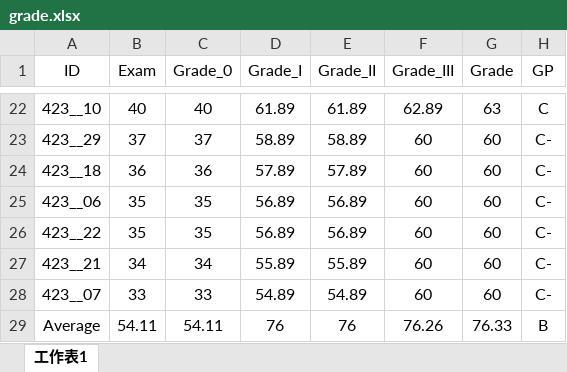
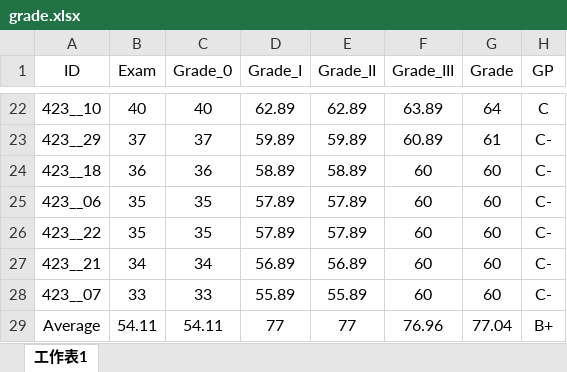
Before and after one commit to politics-tchsiao/politics-, an Excel workbook: grade/grade.xlsx, sheet 工作表1, drawn as a sheet; only a part is shown, gaps mark what is left out; values as stored, in another font and other column widths than the file's, no borders; conditional formats not drawn; the diff covers the shown part only; the diff names each change by its address in the sheet, - before the commit and + after, or states it on an @@ line.

```diff
--- a/grade/grade.xlsx (sheet 工作表1)
+++ b/grade/grade.xlsx (sheet 工作表1)
-D22 (Grade_I): 61.89
+D22 (Grade_I): 62.89
-E22 (Grade_II): 61.89
+E22 (Grade_II): 62.89
-F22 (Grade_III): 62.89
+F22 (Grade_III): 63.89
-G22 (Grade): 63
+G22 (Grade): 64
-D23 (Grade_I): 58.89
+D23 (Grade_I): 59.89
-E23 (Grade_II): 58.89
+E23 (Grade_II): 59.89
-F23 (Grade_III): 60
+F23 (Grade_III): 60.89
-G23 (Grade): 60
+G23 (Grade): 61
-D24 (Grade_I): 57.89
+D24 (Grade_I): 58.89
-E24 (Grade_II): 57.89
+E24 (Grade_II): 58.89
-D25:D26 (Grade_I): 56.89
+D25:D26 (Grade_I): 57.89
-E25:E26 (Grade_II): 56.89
+E25:E26 (Grade_II): 57.89
-D27 (Grade_I): 55.89
+D27 (Grade_I): 56.89
-E27 (Grade_II): 55.89
+E27 (Grade_II): 56.89
-D28 (Grade_I): 54.89
+D28 (Grade_I): 55.89
-E28 (Grade_II): 54.89
+E28 (Grade_II): 55.89
-D29 (Grade_I): 76
+D29 (Grade_I): 77
-E29 (Grade_II): 76
+E29 (Grade_II): 77
-F29 (Grade_III): 76.26
+F29 (Grade_III): 76.96
-G29 (Grade): 76.33
+G29 (Grade): 77.04
-H29 (GP): B
+H29 (GP): B+
```
Also changed, not shown: 79 edited cells elsewhere in this sheet.
